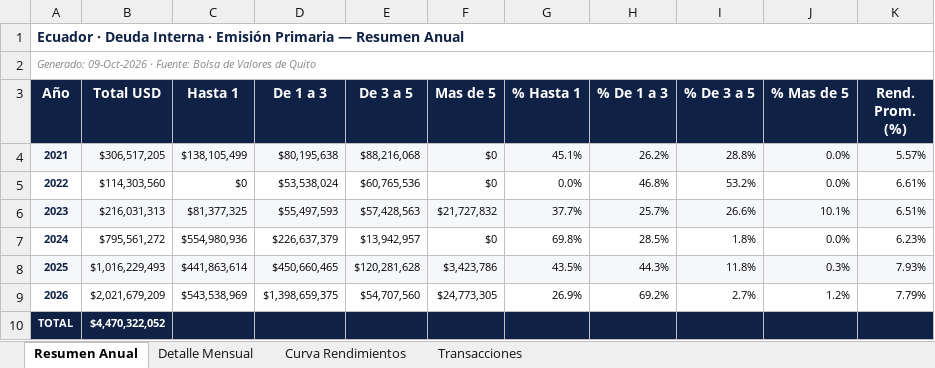
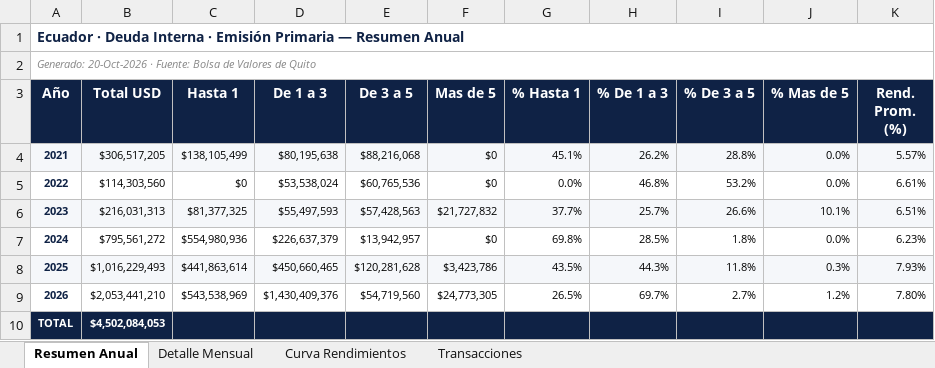
Before and after one commit to lorenzmaldo/aequus-economics, an Excel workbook: deuda-interna/deuda_interna_resumen.xlsx, sheet Resumen Anual, drawn as a sheet; values as stored, in another font and other column widths than the file's, no borders; the diff names each change by its address in the sheet, - before the commit and + after, or states it on an @@ line.

Commit message:
update: deuda interna — 146 new rows, total 4.50B USD (Oct 2026)

```diff
--- a/deuda-interna/deuda_interna_resumen.xlsx (sheet Resumen Anual)
+++ b/deuda-interna/deuda_interna_resumen.xlsx (sheet Resumen Anual)
-A2 (Año): Generado: 09-Oct-2026 · Fuente:…
+A2 (Año): Generado: 20-Oct-2026 · Fuente:…
-B9 (Total USD): $2,021,679,209
+B9 (Total USD): $2,053,441,210
-D9 (De 1 a 3): $1,398,659,375
+D9 (De 1 a 3): $1,430,409,376
-E9 (De 3 a 5): $54,707,560
+E9 (De 3 a 5): $54,719,560
-G9 (% Hasta 1): 26.9%
+G9 (% Hasta 1): 26.5%
-H9 (% De 1 a 3): 69.2%
+H9 (% De 1 a 3): 69.7%
-K9 (Rend. Prom. (%)): 7.79%
+K9 (Rend. Prom. (%)): 7.80%
-B10 (Total USD): $4,470,322,052
+B10 (Total USD): $4,502,084,053
```
Also changed, not shown: sheet Transacciones, sheet Curva Rendimientos, sheet Detalle Mensual, 2 other files.
